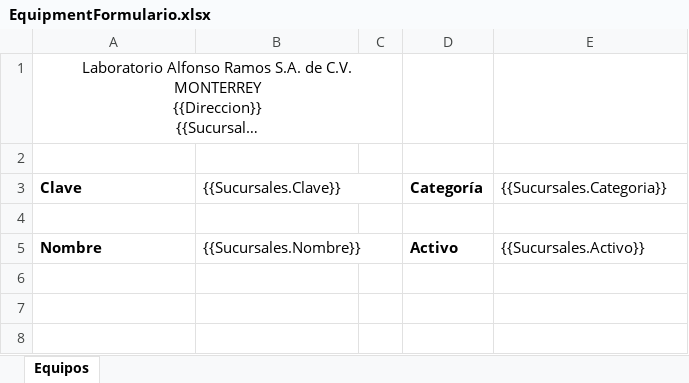
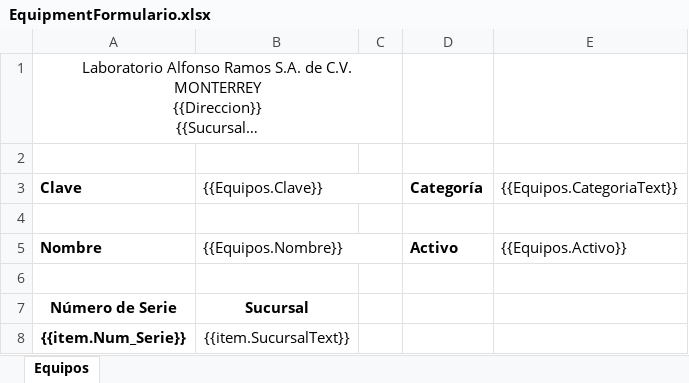
Before and after one commit to SauriX/labbe, an Excel workbook: Service.Catalog/wwwroot/layout/excel/equipment/EquipmentFormulario.xlsx, sheet Equipos, drawn as a sheet; long unchanged cells end in …; values as stored, in another font and other column widths than the file's, no borders; charts and pictures not drawn; the diff names each change by its address in the sheet, - before the commit and + after, or states it on an @@ line.

Commit message:
[Fix] Equipment - update, print, download, acces to views

```diff
--- a/Service.Catalog/wwwroot/layout/excel/equipment/EquipmentFormulario.xlsx (sheet Equipos)
+++ b/Service.Catalog/wwwroot/layout/excel/equipment/EquipmentFormulario.xlsx (sheet Equipos)
-B3: {{Sucursales.Clave}}
+B3: {{Equipos.Clave}}
-E3: {{Sucursales.Categoria}}
+E3: {{Equipos.CategoriaText}}
-B5 ({{Equipos.Clave}}): {{Sucursales.Nombre}}
+B5 ({{Equipos.Clave}}): {{Equipos.Nombre}}
-E5 ({{Equipos.CategoriaText}}): {{Sucursales.Activo}}
+E5 ({{Equipos.CategoriaText}}): {{Equipos.Activo}}
+row 6: (empty)
+row 7: Número de Serie | Sucursal
+row 8: {{item.Num_Serie}} | {{item.SucursalText}}
```
Also changed, not shown: Service.Catalog/wwwroot/layout/excel/equipment/EquipmentListado.xlsx, 6 other files.
